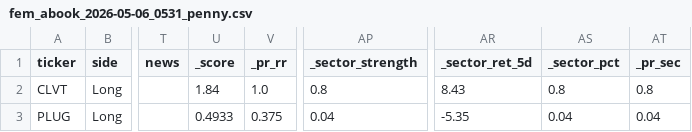
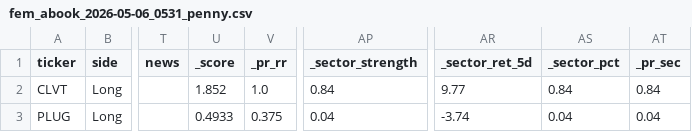
Before and after one commit to ideggplant/fem-dashboard, a CSV file: scans/fem_abook_2026-05-06_0531_penny.csv, drawn as a sheet; only a part is shown, gaps mark what is left out; the diff names each change by its address in the sheet, - before the commit and + after, or states it on an @@ line.

Commit message:
scan: update fem_abook_2026-05-06_0531_penny.csv

```diff
--- a/scans/fem_abook_2026-05-06_0531_penny.csv
+++ b/scans/fem_abook_2026-05-06_0531_penny.csv
-U2 (_score): 1.84
+U2 (_score): 1.852
-AP2 (_sector_strength): 0.8
+AP2 (_sector_strength): 0.84
-AR2 (_sector_ret_5d): 8.43
+AR2 (_sector_ret_5d): 9.77
-AS2 (_sector_pct): 0.8
+AS2 (_sector_pct): 0.84
-AT2 (_pr_sec): 0.8
+AT2 (_pr_sec): 0.84
-AR3 (_sector_ret_5d): -5.35
+AR3 (_sector_ret_5d): -3.74
```
